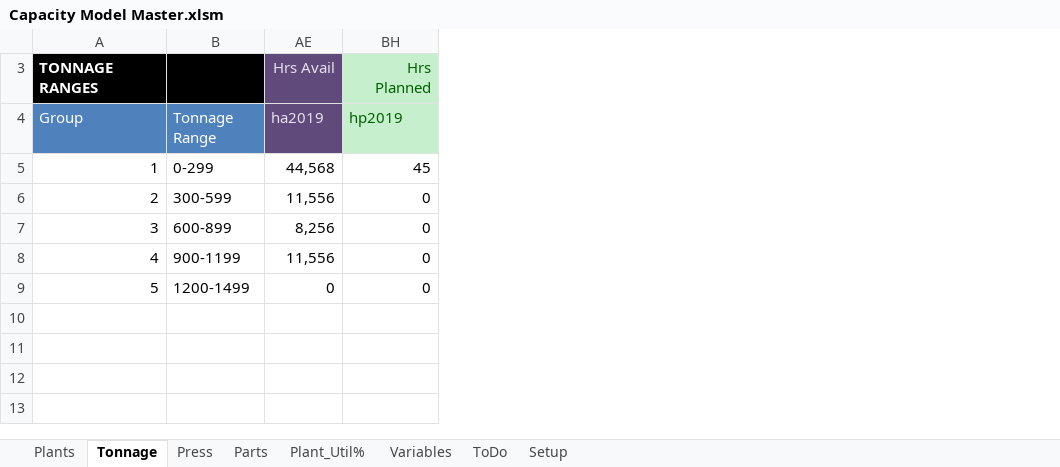
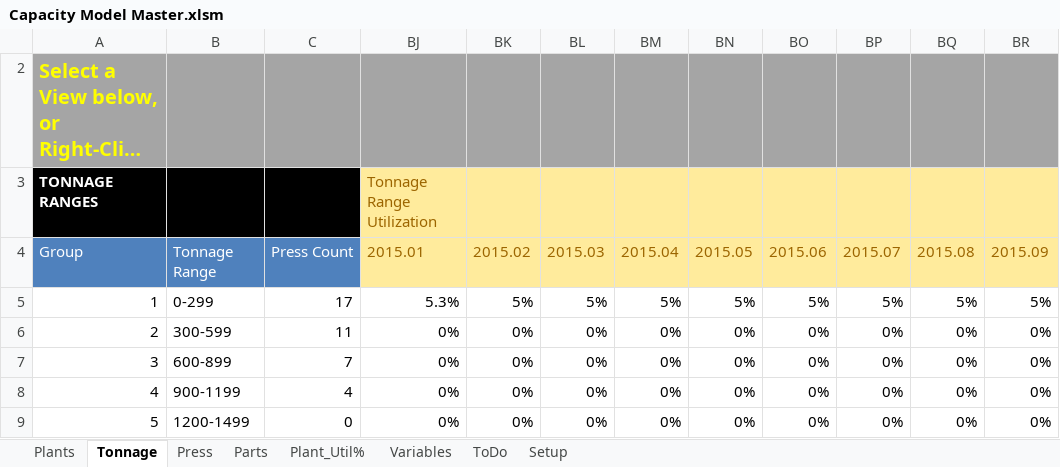
Before and after one commit to bluei/gill-capacity, an Excel workbook: Capacity Model Master.xlsm, sheet Tonnage, drawn as a sheet; only a part is shown; long unchanged cells end in …; values as stored, in another font and other column widths than the file's, no borders; charts and pictures and conditional formats and table styles not drawn; removed rows and columns are numbered as before the commit, all else as after; rows hold the shown columns only; the diff covers the shown part only; the diff names each change by its address in the sheet, - before the commit and + after, or states it on an @@ line.

Commit message:
Added Tonnage views and menu actions.

```diff
--- a/Capacity Model Master.xlsm (sheet Tonnage)
+++ b/Capacity Model Master.xlsm (sheet Tonnage)
@@ column AE hidden, rows 3-9: Hrs Avail | ha2019 | 44,568 | 11,556 | 8,256 | 11,556 | 0 @@
@@ column BH hidden, rows 3-9: Hrs Planned | hp2019 | 45 | 0 | 0 | 0 | 0 @@
@@ column C unhidden, rows 4-9: Press Count | 17 | 11 | 7 | 4 | 0 @@
@@ column BJ unhidden, rows 4-9: 2015.01 | 5.3% | 0% | 0% | 0% | 0% @@
@@ column BK unhidden, rows 4-9: 2015.02 | 5% | 0% | 0% | 0% | 0% @@
@@ column BL unhidden, rows 4-9: 2015.03 | 5% | 0% | 0% | 0% | 0% @@
@@ column BM unhidden, rows 4-9: 2015.04 | 5% | 0% | 0% | 0% | 0% @@
@@ column BN unhidden, rows 4-9: 2015.05 | 5% | 0% | 0% | 0% | 0% @@
@@ column BO unhidden, rows 4-9: 2015.06 | 5% | 0% | 0% | 0% | 0% @@
@@ column BP unhidden, rows 4-9: 2015.07 | 5% | 0% | 0% | 0% | 0% @@
@@ column BQ unhidden, rows 4-9: 2015.08 | 5% | 0% | 0% | 0% | 0% @@
@@ column BR unhidden, rows 4-9: 2015.09 | 5% | 0% | 0% | 0% | 0% @@
@@ column A renumbered in row 2 @@
-A2:B2 fill: #000000
+A2:B2 fill: #A5A5A5
-A2 text colour: #FFFFFF
+A2 text colour: #FFFF00, text size: larger
+row 3: TONNAGE RANGES |  |  | Tonnage Range Utilization
```
Also changed, not shown: 2 added columns, 5 edited cells and cell formats elsewhere in this sheet, sheet Parts, sheet Press, sheet Setup, sheet Plants, formulas that keep their value, hidden cells, charts or pictures.
